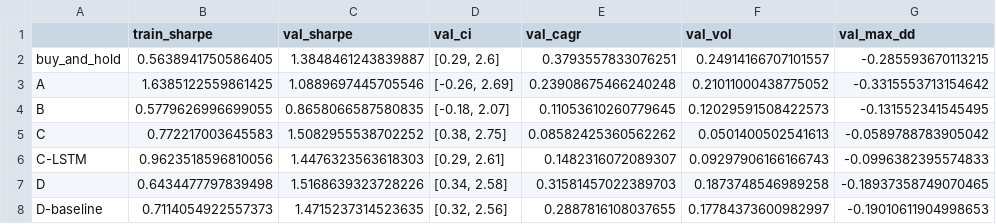
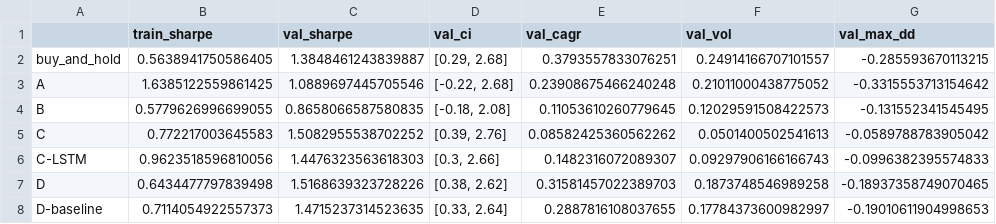
Before and after one commit to tush7301/qqq-trading-strategies, a CSV file: results/strategies/neural_net/research/validation_once.csv, drawn as a sheet; only a part is shown; the diff names each change by its address in the sheet, - before the commit and + after, or states it on an @@ line.

```diff
--- a/results/strategies/neural_net/research/validation_once.csv
+++ b/results/strategies/neural_net/research/validation_once.csv
-D2 (val_ci): [0.29, 2.6]
+D2 (val_ci): [0.29, 2.68]
-D3 (val_ci): [-0.26, 2.69]
+D3 (val_ci): [-0.22, 2.68]
-D4 (val_ci): [-0.18, 2.07]
+D4 (val_ci): [-0.18, 2.08]
-D5 (val_ci): [0.38, 2.75]
+D5 (val_ci): [0.39, 2.76]
-D6 (val_ci): [0.29, 2.61]
+D6 (val_ci): [0.3, 2.66]
-D7 (val_ci): [0.34, 2.58]
+D7 (val_ci): [0.38, 2.62]
-D8 (val_ci): [0.32, 2.56]
+D8 (val_ci): [0.33, 2.64]
```
Also changed, not shown: results/strategies/neural_net/research/best_per_family.csv, results/strategies/neural_net/research/v2b_scaled_posthoc.csv, 9 other files.
